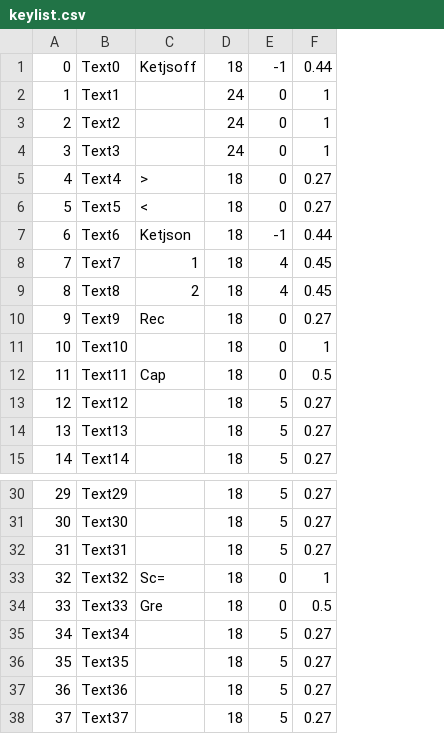
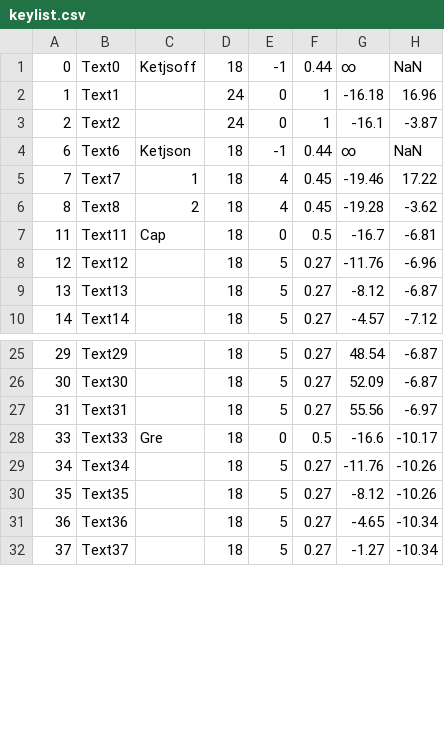
Before and after one commit to s-takato/ketcindysample, a CSV file: ketmath/keylist.csv, drawn as a sheet; only a part is shown, gaps mark what is left out; removed rows and columns are numbered as before the commit, all else as after; the diff names each change by its address in the sheet, - before the commit and + after, or states it on an @@ line.

Commit message:
ketmath,ex

```diff
--- a/ketmath/keylist.csv
+++ b/ketmath/keylist.csv
+column G, rows 1-10: ∞ | -16.18 | -16.1 | ∞ | -19.46 | -19.28 | -16.7 | -11.76 | -8.12 | -4.57; rows 25-32: 48.54 | 52.09 | 55.56 | -16.6 | -11.76 | -8.12 | -4.65 | -1.27
+column H, rows 1-10: NaN | 16.96 | -3.87 | NaN | 17.22 | -3.62 | -6.81 | -6.96 | -6.87 | -7.12; rows 25-32: -6.87 | -6.87 | -6.97 | -10.17 | -10.26 | -10.26 | -10.34 | -10.34
-row 4: 3 | Text3 |  | 24 | 0 | 1
-row 5: 4 | Text4 | > | 18 | 0 | 0.27
-row 6: 5 | Text5 | < | 18 | 0 | 0.27
-row 10: 9 | Text9 | Rec | 18 | 0 | 0.27
-row 11: 10 | Text10 |  | 18 | 0 | 1
-row 33: 32 | Text32 | Sc= | 18 | 0 | 1
```
Also changed, not shown: 14 other files.
